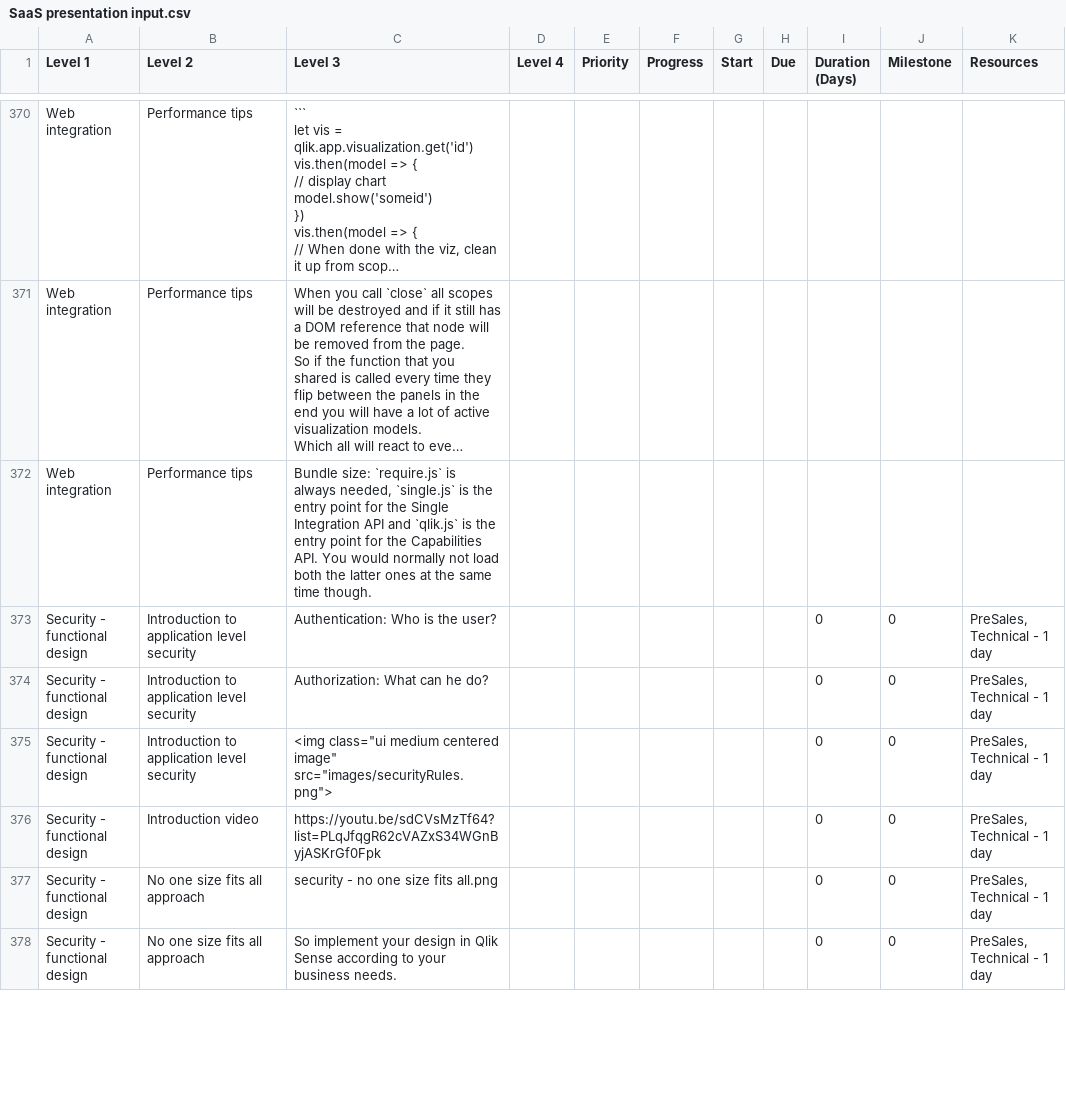
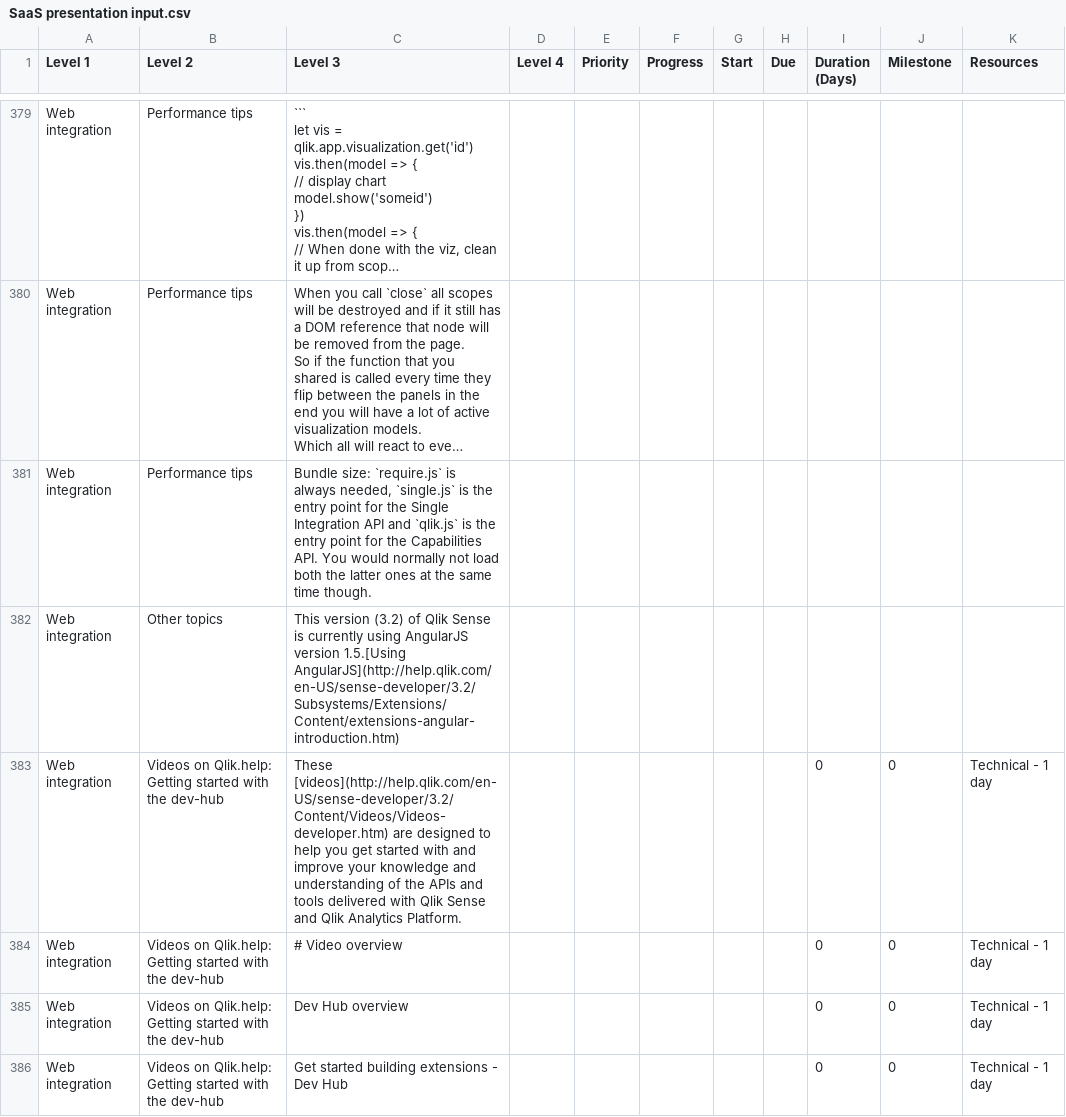
Before and after one commit to QHose/QRSMeteor, a CSV file: Sense Demo materials/SaaS presentation input.csv, drawn as a sheet; only a part is shown, gaps mark what is left out; the shorter side is filled out with more unchanged rows; long unchanged cells end in …; the diff covers the shown part only; the diff names each change by its address in the sheet, - before the commit and + after, or states it on an @@ line.

```diff
--- a/Sense Demo materials/SaaS presentation input.csv
+++ b/Sense Demo materials/SaaS presentation input.csv
+row 382: Web integration | Other topics | This version (3.2) of Qlik Sense is currently using AngularJS version 1.5.[Using AngularJS](http://help.qlik.com/en-US/sense-developer/3.2/Subsystems/Extensions/Content/extensions-angular-introduction.htm)
+row 383: Web integration | Videos on Qlik.help: Getting started with the dev-hub | These [videos](http://help.qlik.com/en-US/sense-developer/3.2/Content/Videos/Videos-developer.htm) are designed to help you get started with and improve your knowledge and understanding of the APIs and tools delivered with Qlik Sense and Qlik Analytics Platform. |  |  |  |  |  | 0 | 0 | Technical - 1 day
+row 384: Web integration | Videos on Qlik.help: Getting started with the dev-hub | # Video overview |  |  |  |  |  | 0 | 0 | Technical - 1 day
+row 385: Web integration | Videos on Qlik.help: Getting started with the dev-hub | Dev Hub overview |  |  |  |  |  | 0 | 0 | Technical - 1 day
+row 386: Web integration | Videos on Qlik.help: Getting started with the dev-hub | Get started building extensions - Dev Hub |  |  |  |  |  | 0 | 0 | Technical - 1 day
```
Also changed, not shown: 17 added rows, 1 removed row and 8 edited cells elsewhere in this file, 2 other files.
